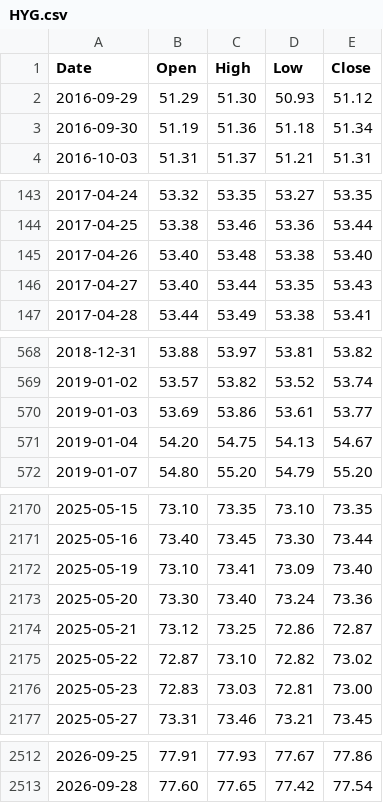
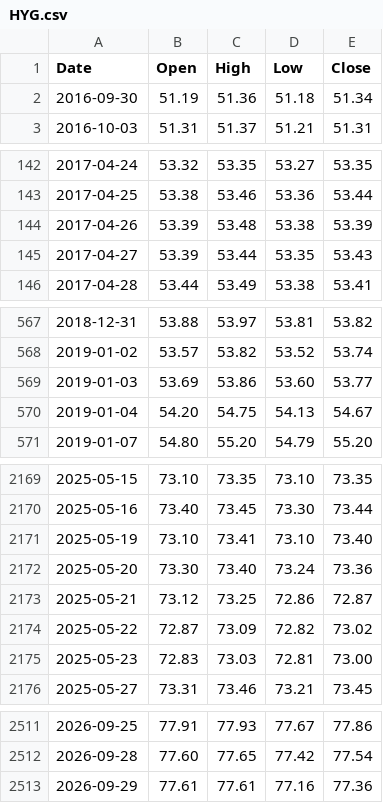
Before and after one commit to PipelineIntegrityHub/SPYPredict, a CSV file: data/HYG.csv, drawn as a sheet; only a part is shown, gaps mark what is left out; the diff covers the shown part only.

```diff
--- a/data/HYG.csv
+++ b/data/HYG.csv
@@ -1,3 +1,2 @@
 Date,Open,High,Low,Close
-2016-09-29,51.29,51.30,50.93,51.12
 2016-09-30,51.19,51.36,51.18,51.34
@@ -144,4 +143,4 @@ Date,Open,High,Low,Close
 2017-04-25,53.38,53.46,53.36,53.44
-2017-04-26,53.40,53.48,53.38,53.40
-2017-04-27,53.40,53.44,53.35,53.43
+2017-04-26,53.39,53.48,53.38,53.39
+2017-04-27,53.39,53.44,53.35,53.43
 2017-04-28,53.44,53.49,53.38,53.41
@@ -569,3 +568,3 @@ Date,Open,High,Low,Close
 2019-01-02,53.57,53.82,53.52,53.74
-2019-01-03,53.69,53.86,53.61,53.77
+2019-01-03,53.69,53.86,53.60,53.77
 2019-01-04,54.20,54.75,54.13,54.67
@@ -2171,6 +2170,6 @@ Date,Open,High,Low,Close
 2025-05-16,73.40,73.45,73.30,73.44
-2025-05-19,73.10,73.41,73.09,73.40
+2025-05-19,73.10,73.41,73.10,73.40
 2025-05-20,73.30,73.40,73.24,73.36
 2025-05-21,73.12,73.25,72.86,72.87
-2025-05-22,72.87,73.10,72.82,73.02
+2025-05-22,72.87,73.09,72.82,73.02
 2025-05-23,72.83,73.03,72.81,73.00
@@ -2513 +2512,2 @@ Date,Open,High,Low,Close
 2026-09-28,77.60,77.65,77.42,77.54
+2026-09-29,77.61,77.61,77.16,77.36
```
Also changed, not shown: 6 edited cells elsewhere in this file, data/BAMLH0A0HYM2.csv, data/IEF.csv, 6 other files.
